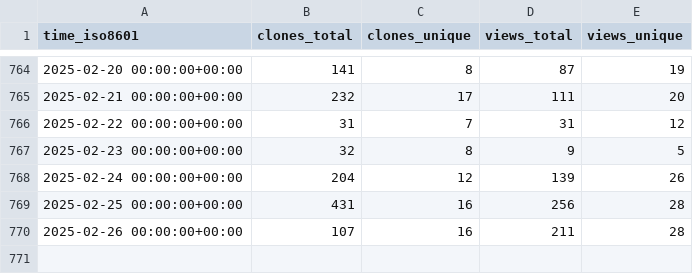
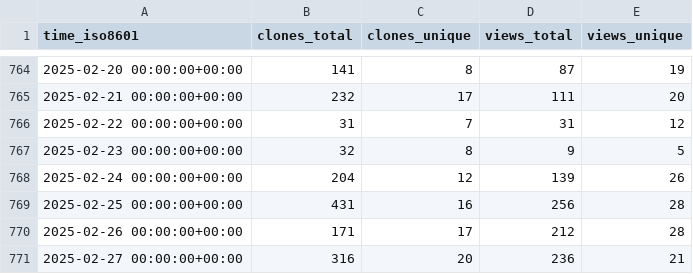
Before and after one commit to TouK/nussknacker-repo-stats, a CSV file: touk/nussknacker/ghrs-data/views_clones_aggregate.csv, drawn as a sheet; only a part is shown, gaps mark what is left out.

```diff
--- a/touk/nussknacker/ghrs-data/views_clones_aggregate.csv
+++ b/touk/nussknacker/ghrs-data/views_clones_aggregate.csv
@@ -769,2 +769,3 @@ time_iso8601,clones_total,clones_unique,views_total,views_unique
 2025-02-25 00:00:00+00:00,431,16,256,28
-2025-02-26 00:00:00+00:00,107,16,211,28
+2025-02-26 00:00:00+00:00,171,17,212,28
+2025-02-27 00:00:00+00:00,316,20,236,21
```
Also changed, not shown: 1 other file.
